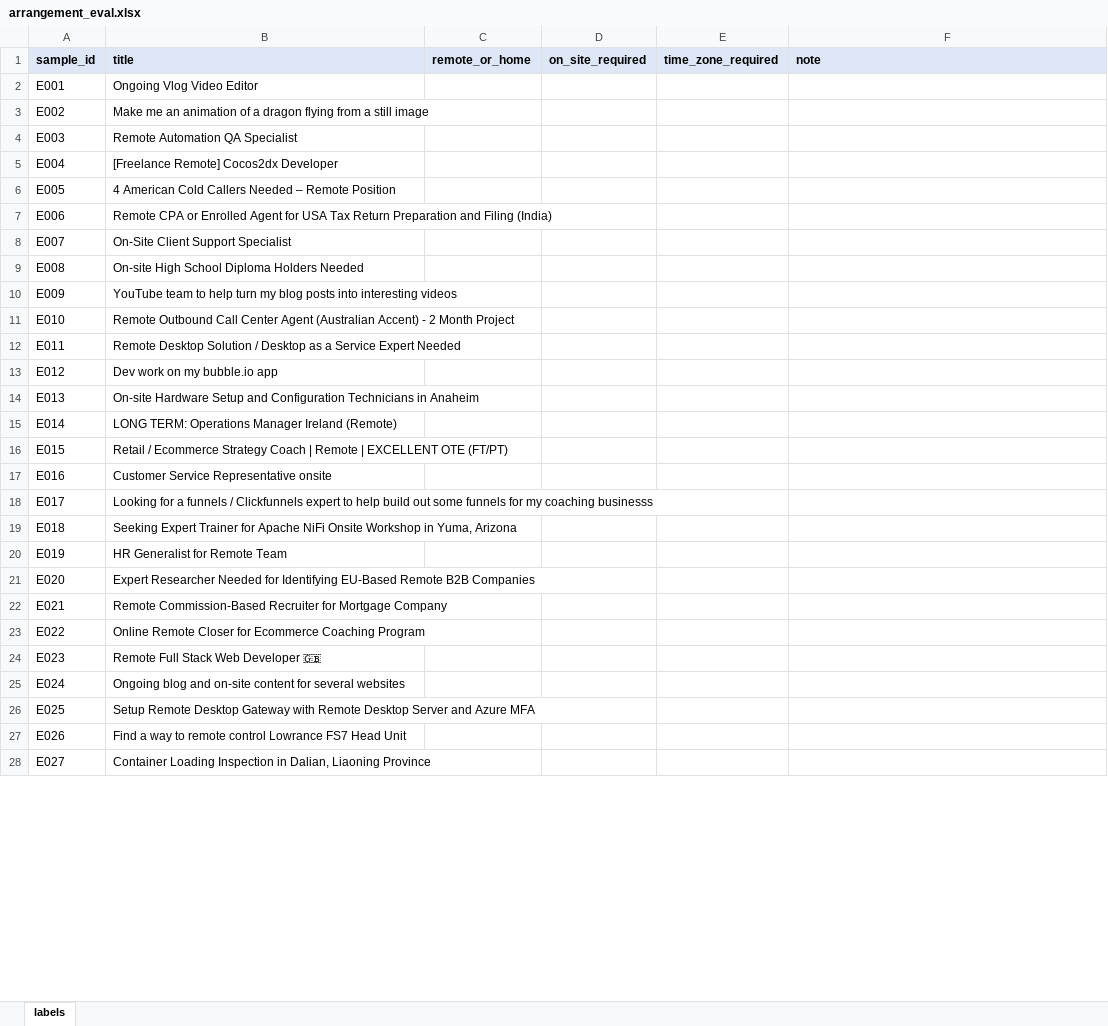
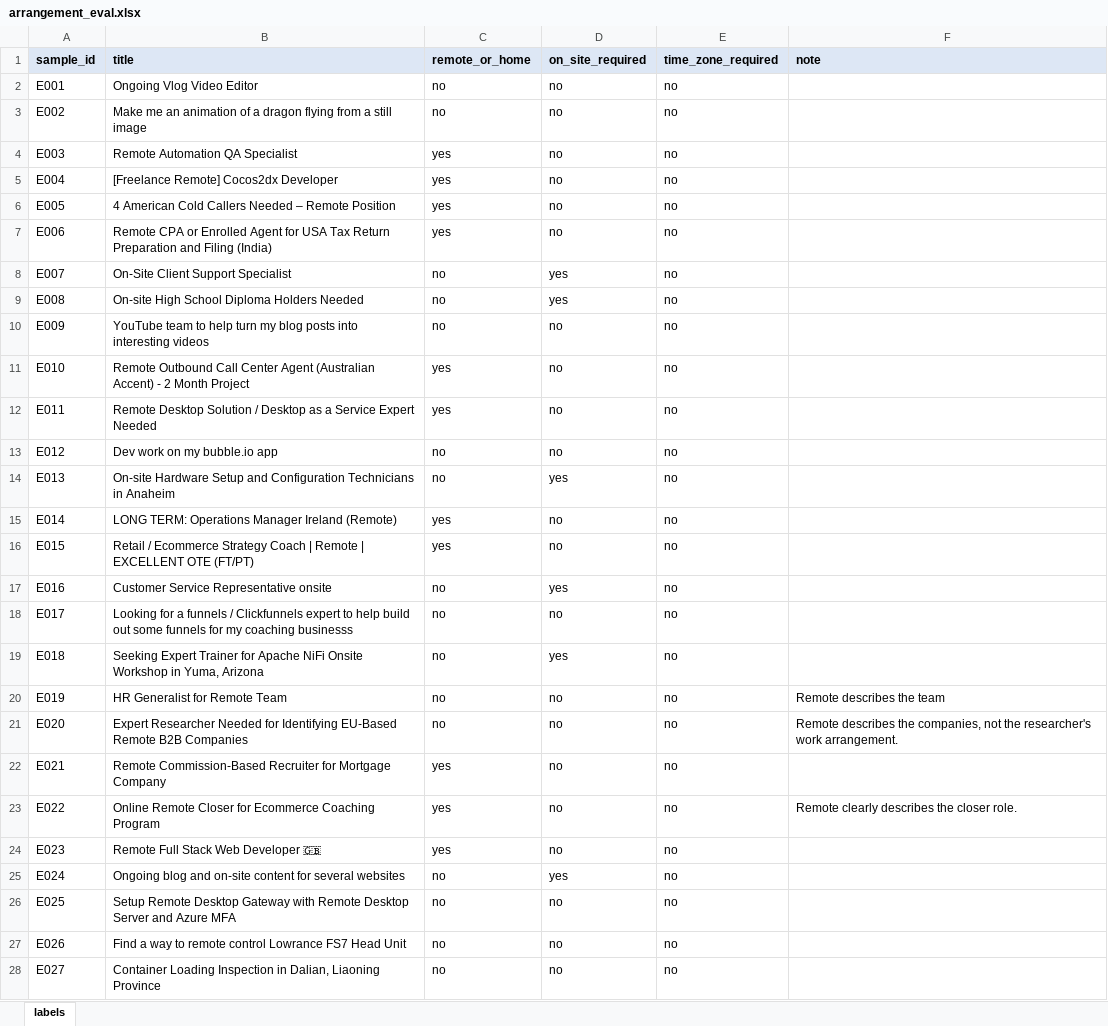
Before and after one commit to manishanagda1997-debug/Project_8_NHIS, an Excel workbook: data/labels/arrangement_eval.xlsx, sheet labels, drawn as a sheet; only a part is shown; values as stored, in another font and other column widths than the file's, no borders; charts and pictures not drawn; the diff covers the shown part only; the diff names each change by its address in the sheet, - before the commit and + after, or states it on an @@ line.

Commit message:
Arrangement evaluation and diagnostic labels (guide 1.1), labelled blind before scoring

```diff
--- a/data/labels/arrangement_eval.xlsx (sheet labels)
+++ b/data/labels/arrangement_eval.xlsx (sheet labels)
-C2:C3 (remote_or_home): (empty)
+C2:C3 (remote_or_home): no
-D2:D7 (on_site_required): (empty)
+D2:D7 (on_site_required): no
-E2:E28 (time_zone_required): (empty)
+E2:E28 (time_zone_required): no
-C4:C7 (remote_or_home): (empty)
+C4:C7 (remote_or_home): yes
-C8:C10 (remote_or_home): (empty)
+C8:C10 (remote_or_home): no
-D8:D9 (on_site_required): (empty)
+D8:D9 (on_site_required): yes
-D10:D13 (on_site_required): (empty)
+D10:D13 (on_site_required): no
-C11:C12 (remote_or_home): (empty)
+C11:C12 (remote_or_home): yes
-C13:C14 (remote_or_home): (empty)
+C13:C14 (remote_or_home): no
-D14 (on_site_required): (empty)
+D14 (on_site_required): yes
-C15:C16 (remote_or_home): (empty)
+C15:C16 (remote_or_home): yes
-D15:D16 (on_site_required): (empty)
+D15:D16 (on_site_required): no
-C17:C21 (remote_or_home): (empty)
+C17:C21 (remote_or_home): no
-D17 (on_site_required): (empty)
+D17 (on_site_required): yes
-D18 (on_site_required): (empty)
+D18 (on_site_required): no
-D19 (on_site_required): (empty)
+D19 (on_site_required): yes
-D20:D24 (on_site_required): (empty)
+D20:D24 (on_site_required): no
-F20 (note): (empty)
+F20 (note): Remote describes the team
-F21 (note): (empty)
+F21 (note): Remote describes the companies, not the researcher's work arrangement.
-C22:C24 (remote_or_home): (empty)
+C22:C24 (remote_or_home): yes
-F23 (note): (empty)
+F23 (note): Remote clearly describes the closer role.
-C25:C28 (remote_or_home): (empty)
+C25:C28 (remote_or_home): no
-D25 (on_site_required): (empty)
+D25 (on_site_required): yes
-D26:D28 (on_site_required): (empty)
+D26:D28 (on_site_required): no
```
Also changed, not shown: 928 edited cells elsewhere in this sheet, charts or pictures, data/labels/arrangement_diagnostic.xlsx.
